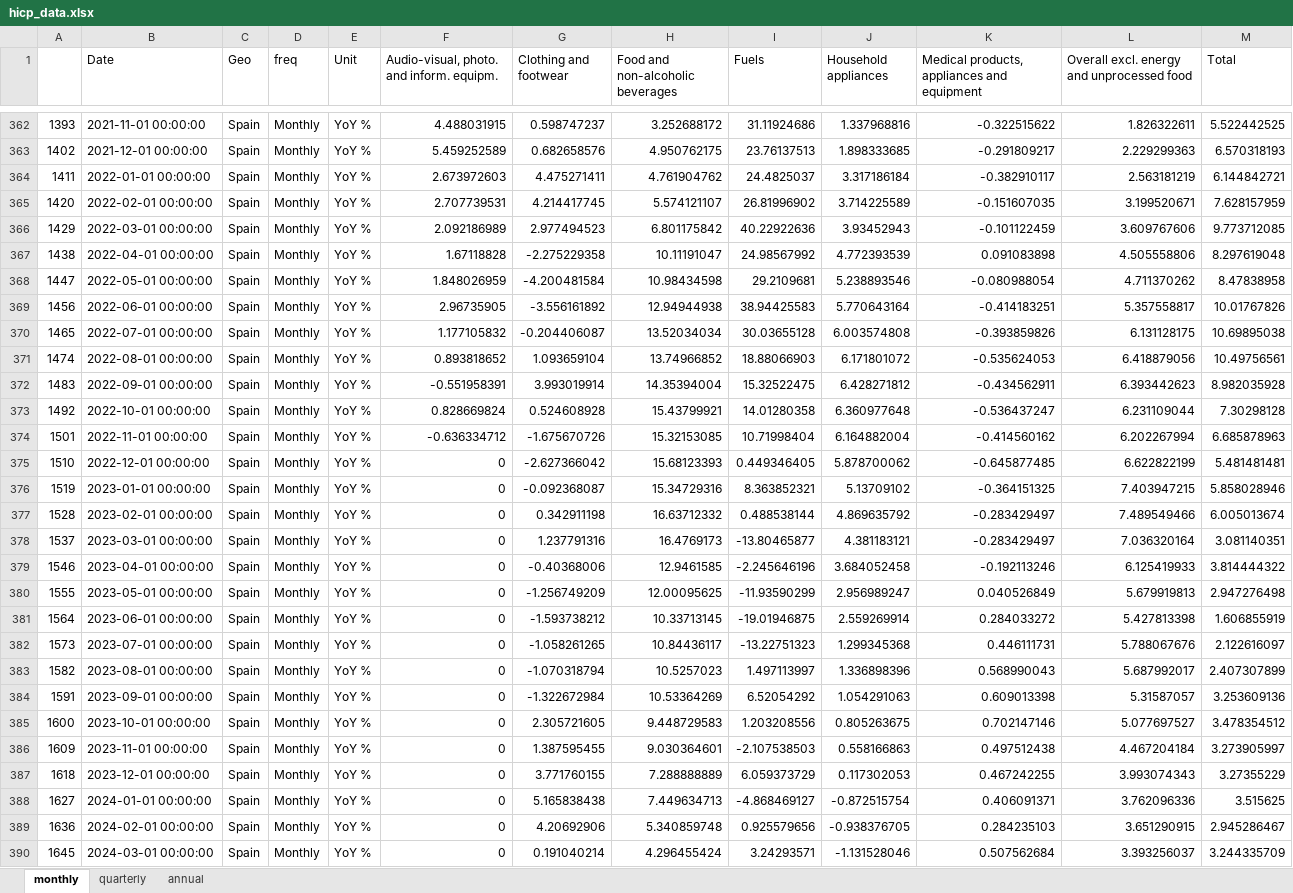
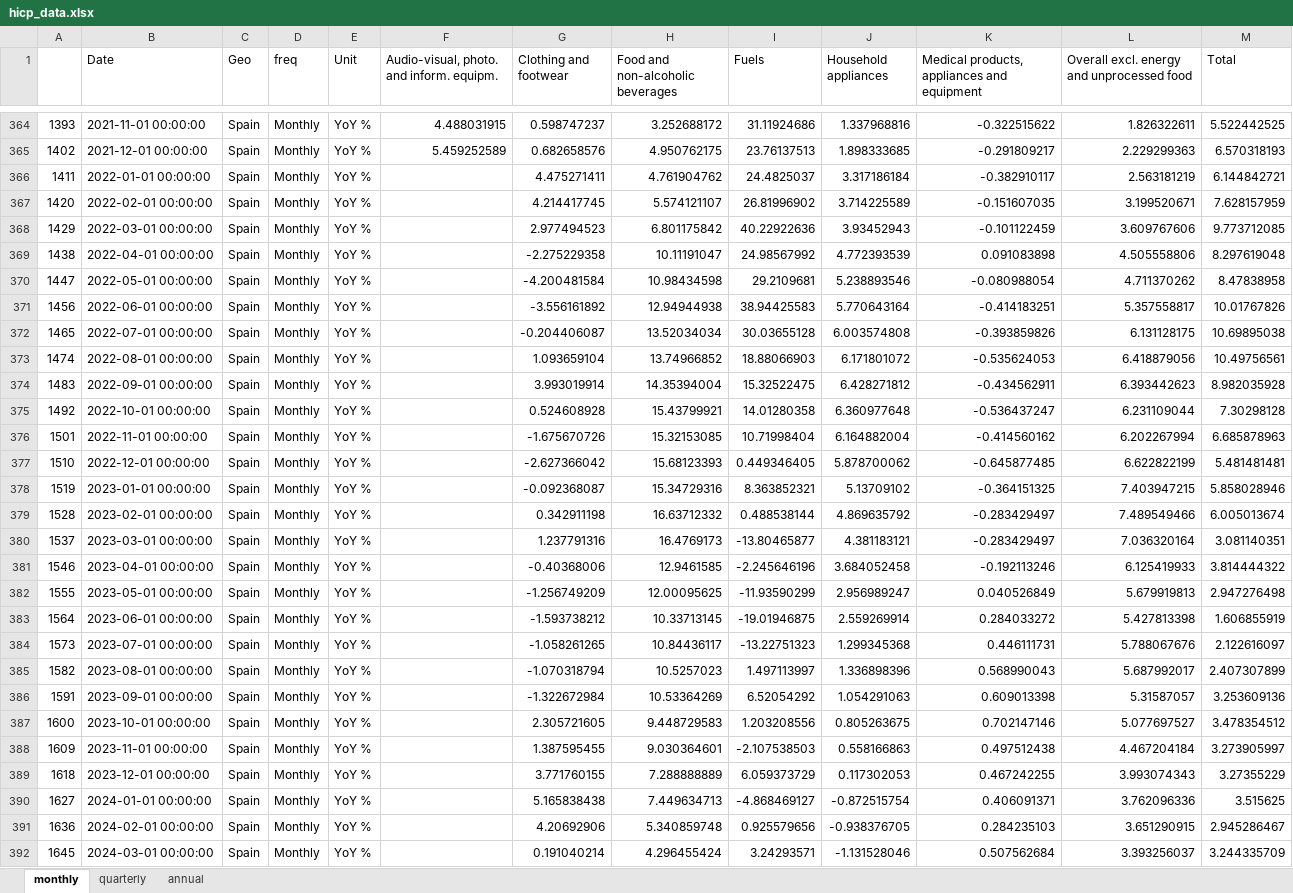
Before and after one commit to pcgsonae/dashboard-retail-pulse, an Excel workbook: hicp_data.xlsx, sheet monthly, drawn as a sheet; only a part is shown, gaps mark what is left out; values as stored, in another font and other column widths than the file's, no cell formats; addresses are those after the commit; the diff covers the shown part only; the diff names each change by its address in the sheet, - before the commit and + after, or states it on an @@ line.

```diff
--- a/hicp_data.xlsx (sheet monthly)
+++ b/hicp_data.xlsx (sheet monthly)
-F366: 2.673972603
+F366: (empty)
-F367: 2.707739531
+F367: (empty)
-F368: 2.092186989
+F368: (empty)
-F369: 1.67118828
+F369: (empty)
-F370: 1.848026959
+F370: (empty)
-F371: 2.96735905
+F371: (empty)
-F372: 1.177105832
+F372: (empty)
-F373: 0.893818652
+F373: (empty)
-F374: -0.551958391
+F374: (empty)
-F375: 0.828669824
+F375: (empty)
-F376: -0.636334712
+F376: (empty)
-F377:F392: 0
+F377:F392: (empty)
```
Also changed, not shown: 28 added rows and 71 edited cells elsewhere in this sheet, sheet quarterly, sheet annual, cell formats, 2 other files.
